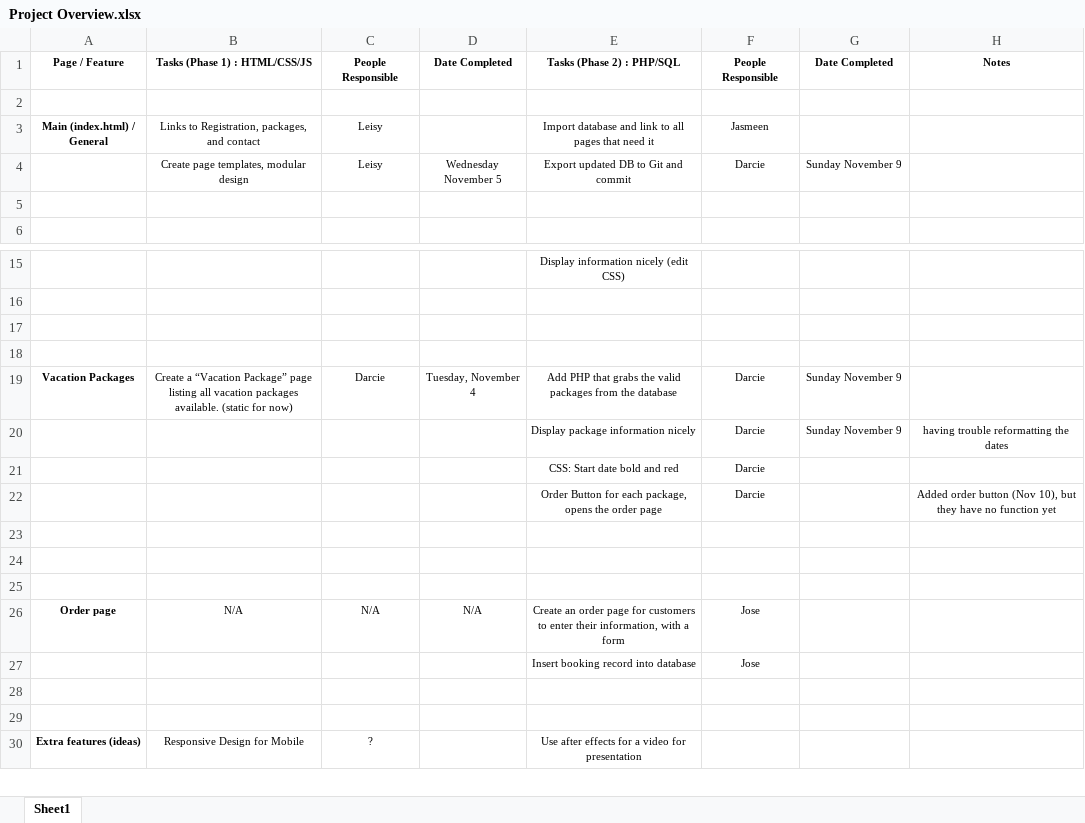
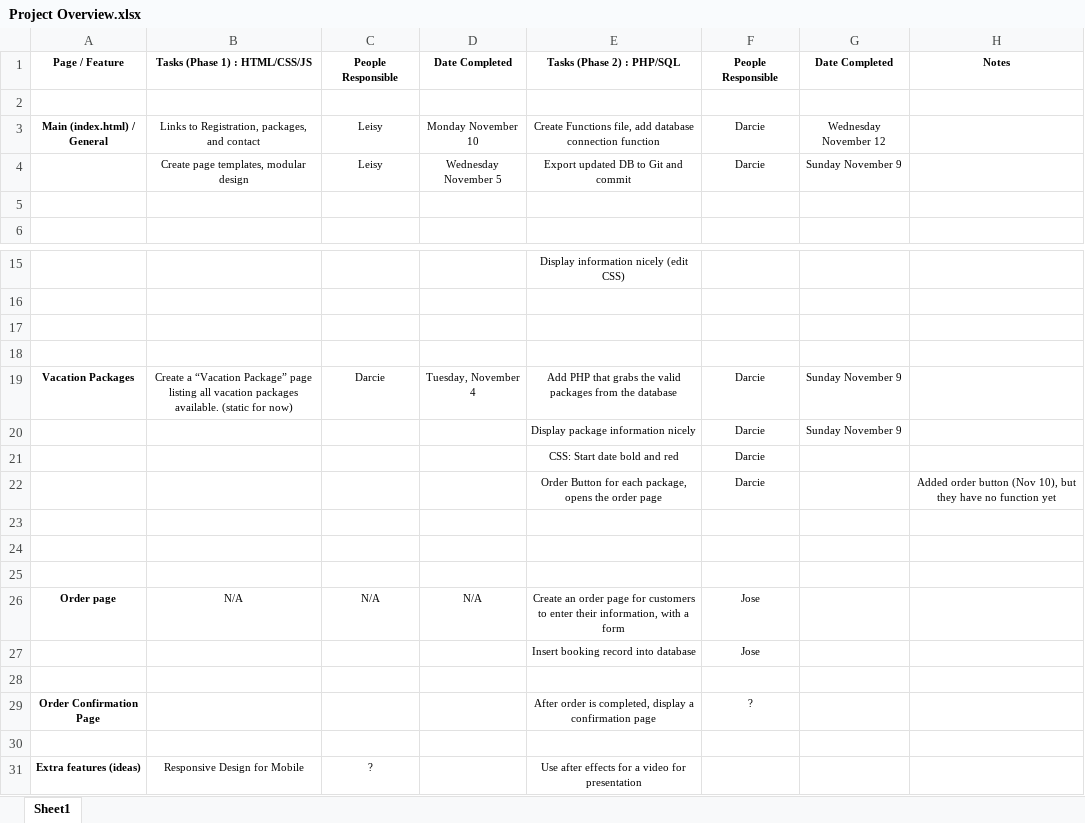
Before and after one commit to SAIT-OOSD-Team4/Group-Project, an Excel workbook: Project Overview.xlsx, sheet Sheet1, drawn as a sheet; only a part is shown, gaps mark what is left out; values as stored, in another font and other column widths than the file's, no borders; the diff names each change by its address in the sheet, - before the commit and + after, or states it on an @@ line.

Commit message:
Added functions.php
Has a database connection function.

```diff
--- a/Project Overview.xlsx (sheet Sheet1)
+++ b/Project Overview.xlsx (sheet Sheet1)
-D3: (empty)
+D3: Monday November 10
-E3: Import database and link to all pages that need it
+E3: Create Functions file, add database connection function
-F3: Jasmeen
+F3: Darcie
-G3: (empty)
+G3: Wednesday November 12
-H20: having trouble reformatting the dates
+H20: (empty)
+row 29: Order Confirmation Page |  |  |  | After order is completed, display a confirmation page | ?
```
Also changed, not shown: 2 other files.
